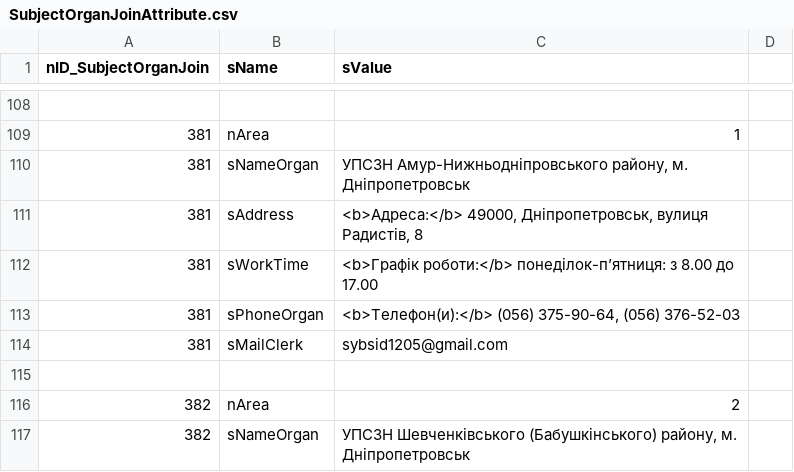
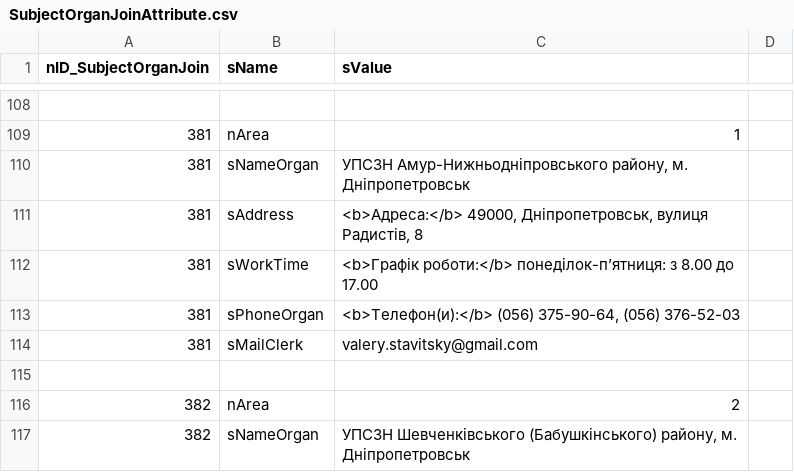
Before and after one commit to iGov-UA/i, a CSV file: wf-central/src/main/resources/data/SubjectOrganJoinAttribute.csv, drawn as a sheet; only a part is shown, gaps mark what is left out.

```diff
--- a/wf-central/src/main/resources/data/SubjectOrganJoinAttribute.csv
+++ b/wf-central/src/main/resources/data/SubjectOrganJoinAttribute.csv
@@ -113,3 +113,3 @@ nID_SubjectOrganJoin;sName;sValue
 381;sPhoneOrgan;<b>Телефон(и):</b> (056) 375-90-64, (056) 376-52-03
-381;sMailClerk;sybsid1205@gmail.com
+381;sMailClerk;valery.stavitsky@gmail.com
 
```
